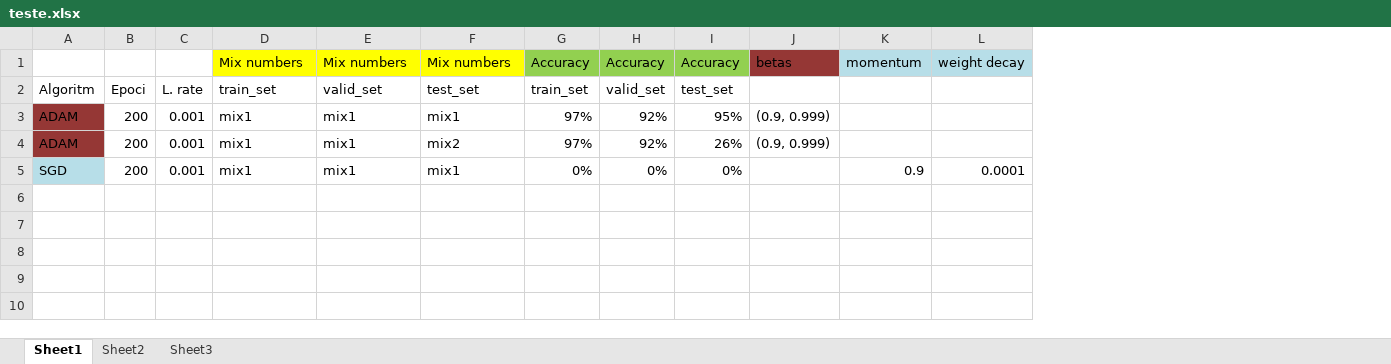
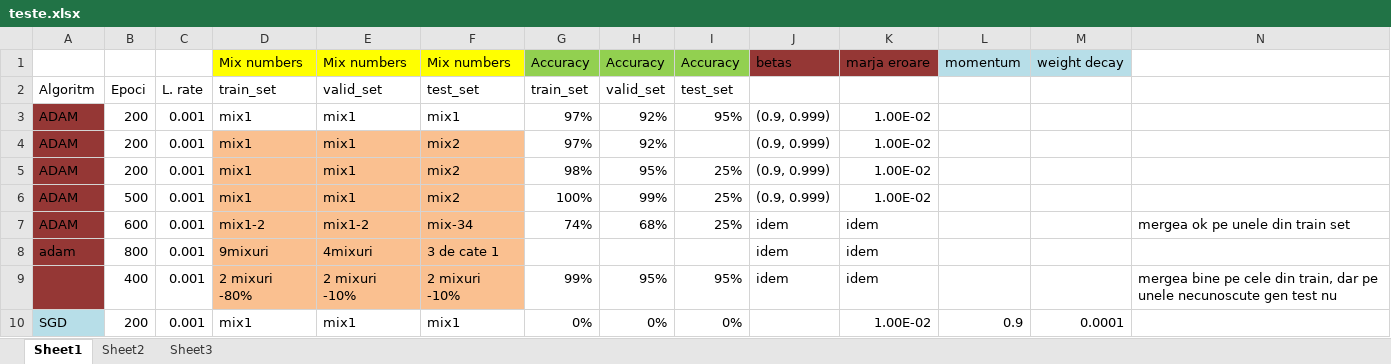
Before and after one commit to DianaPredoiu/sound-source-separation, an Excel workbook: teste.xlsx, sheet Sheet1, drawn as a sheet; values as stored, in another font and other column widths than the file's, no borders; the diff names each change by its address in the sheet, - before the commit and + after, or states it on an @@ line.

Commit message:
doc + tests excel

```diff
--- a/teste.xlsx (sheet Sheet1)
+++ b/teste.xlsx (sheet Sheet1)
+column K, rows 1-4: marja eroare |  | 1.00E-02 | 1.00E-02; row 10: 1.00E-02
+column N, empty
-D4:F4 fill: none
+D4:F4 fill: #FAC090
-I4: 26%
+I4: (empty)
+row 5: ADAM | 200 | 0.001 | mix1 | mix1 | mix2 | 98% | 95% | 25% | (0.9, 0.999) | 1.00E-02
+row 6: ADAM | 500 | 0.001 | mix1 | mix1 | mix2 | 100% | 99% | 25% | (0.9, 0.999) | 1.00E-02
+row 7: ADAM | 600 | 0.001 | mix1-2 | mix1-2 | mix-34 | 74% | 68% | 25% | idem | idem |  |  | mergea ok pe unele din train set
+row 8: adam | 800 | 0.001 | 9mixuri | 4mixuri | 3 de cate 1 |  |  |  | idem | idem
+row 9:  | 400 | 0.001 | 2 mixuri -80% | 2 mixuri -10% | 2 mixuri -10% | 99% | 95% | 95% | idem | idem |  |  | mergea bine pe cele din train, dar pe unele necunoscute gen test nu
```
Also changed, not shown: 1 other file.
